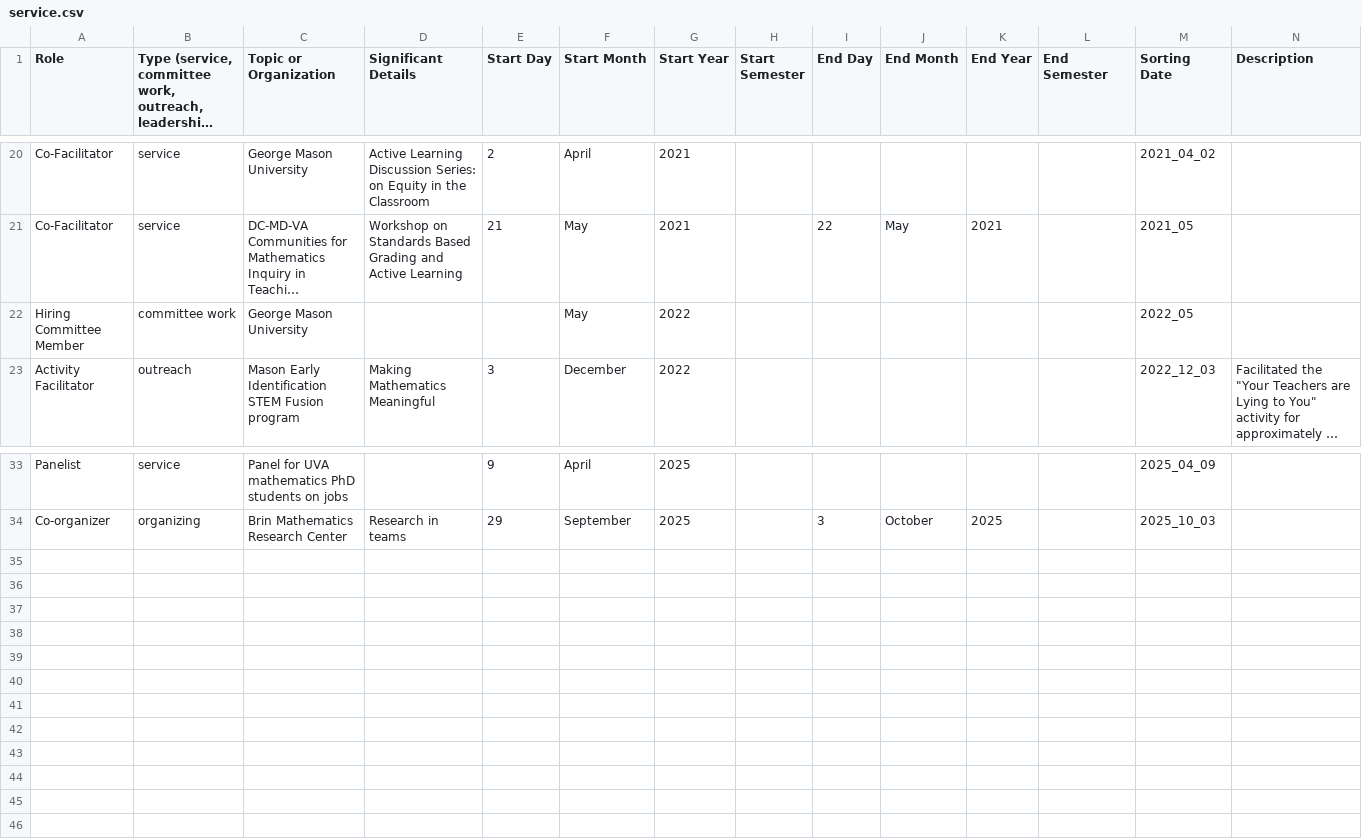
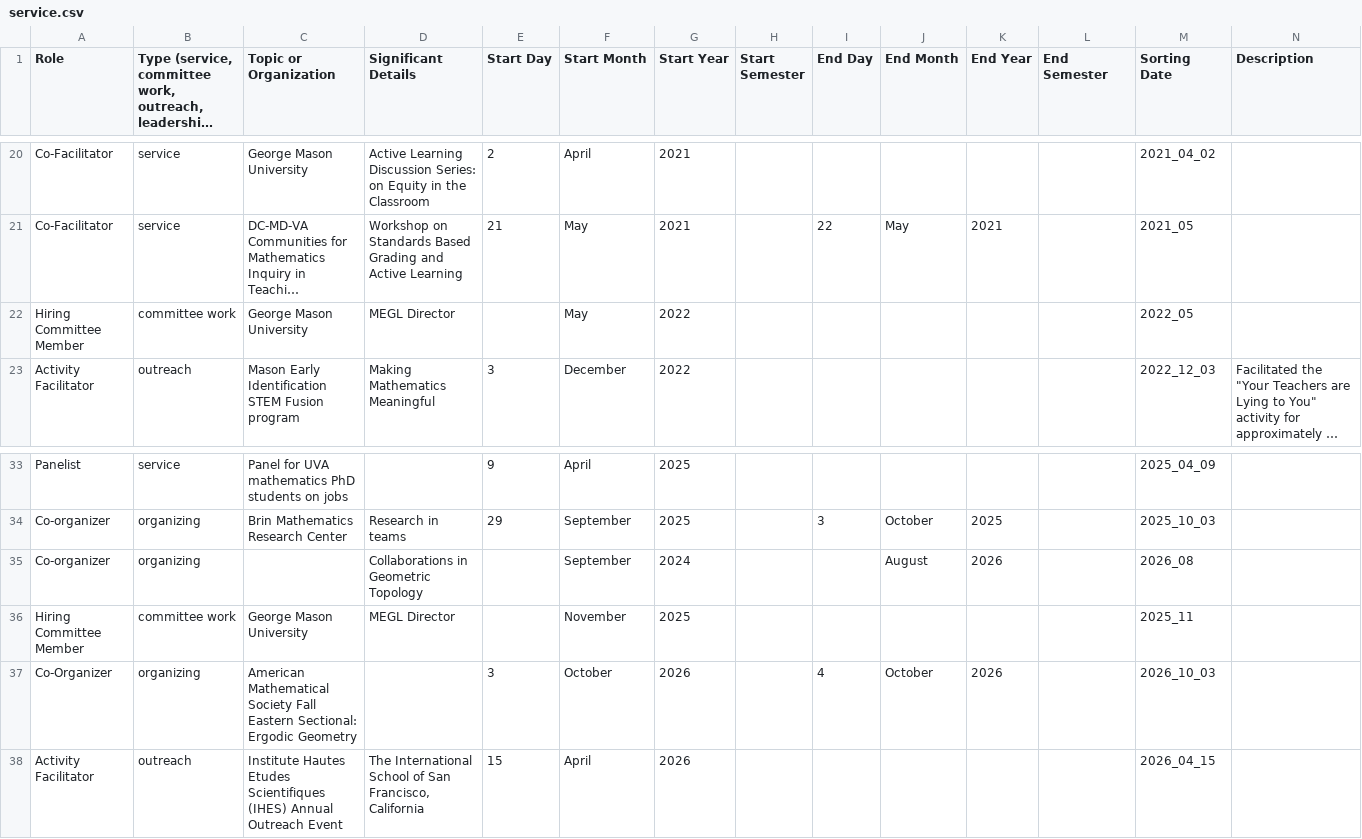
Before and after one commit to hdbray/cv_builder, a CSV file: csv_files/service.csv, drawn as a sheet; only a part is shown, gaps mark what is left out; long unchanged cells end in …; rows hold the shown columns only; the diff names each change by its address in the sheet, - before the commit and + after, or states it on an @@ line.

```diff
--- a/csv_files/service.csv
+++ b/csv_files/service.csv
-D22 (Significant Details): (empty)
+D22 (Significant Details): MEGL Director
+row 35: Co-organizer | organizing |  | Collaborations in Geometric Topology |  | September | 2024 |  |  | August | 2026 |  | 2026_08
+row 36: Hiring Committee Member | committee work | George Mason University | MEGL Director |  | November | 2025 |  |  |  |  |  | 2025_11
+row 37: Co-Organizer | organizing | American Mathematical Society Fall Eastern Sectional: Ergodic Geometry |  | 3 | October | 2026 |  | 4 | October | 2026 |  | 2026_10_03
+row 38: Activity Facilitator | outreach | Institute Hautes Etudes Scientifiques (IHES) Annual Outreach Event | The International School of San Francisco, California | 15 | April | 2026 |  |  |  |  |  | 2026_04_15
```
Also changed, not shown: csv_files/grants_awards.csv, csv_files/mentees.csv, 10 other files.
